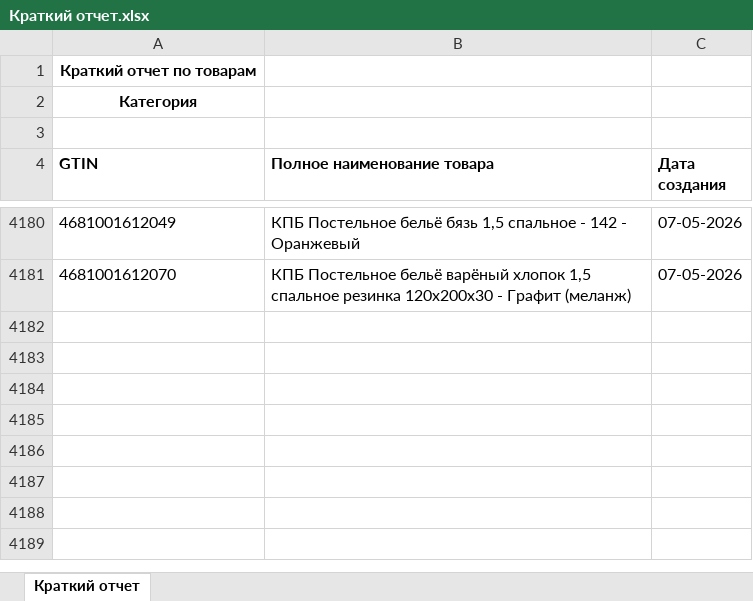
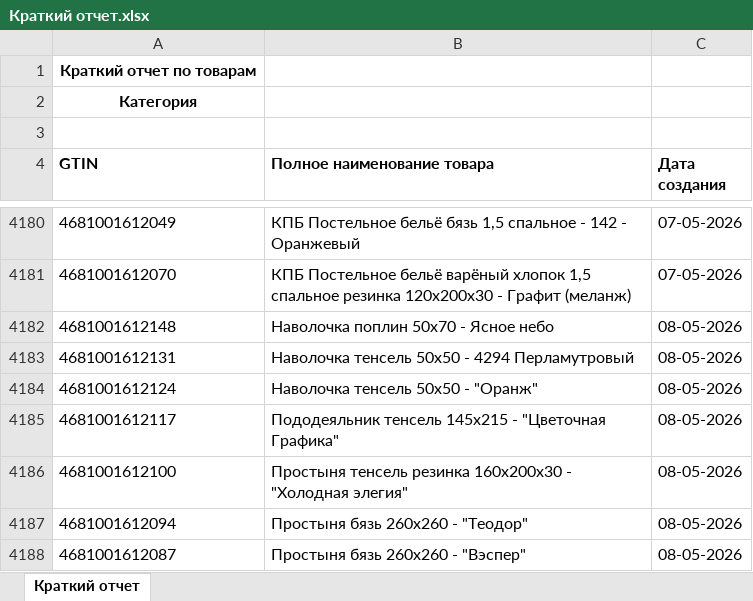
Before and after one commit to isergeich22/marking_system, an Excel workbook: public/Краткий отчет.xlsx, sheet Краткий отчет, drawn as a sheet; only a part is shown, gaps mark what is left out; values as stored, in another font and other column widths than the file's, no borders; the diff names each change by its address in the sheet, - before the commit and + after, or states it on an @@ line.

```diff
--- a/public/Краткий отчет.xlsx (sheet Краткий отчет)
+++ b/public/Краткий отчет.xlsx (sheet Краткий отчет)
+row 4182: 4681001612148 | Наволочка поплин 50х70 - Ясное небо | 08-05-2026
+row 4183: 4681001612131 | Наволочка тенсель 50х50 - 4294 Перламутровый | 08-05-2026
+row 4184: 4681001612124 | Наволочка тенсель 50х50 - "Оранж" | 08-05-2026
+row 4185: 4681001612117 | Пододеяльник тенсель 145х215 - "Цветочная Графика" | 08-05-2026
+row 4186: 4681001612100 | Простыня тенсель резинка 160х200х30 - "Холодная элегия" | 08-05-2026
+row 4187: 4681001612094 | Простыня бязь 260х260 - "Теодор" | 08-05-2026
+row 4188: 4681001612087 | Простыня бязь 260х260 - "Вэспер" | 08-05-2026
```
Also changed, not shown: 1 other file.
